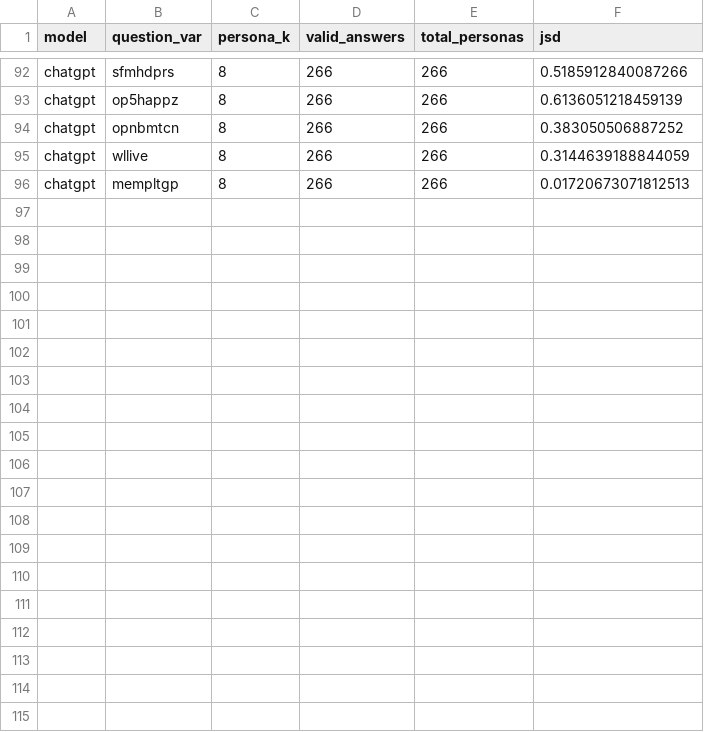
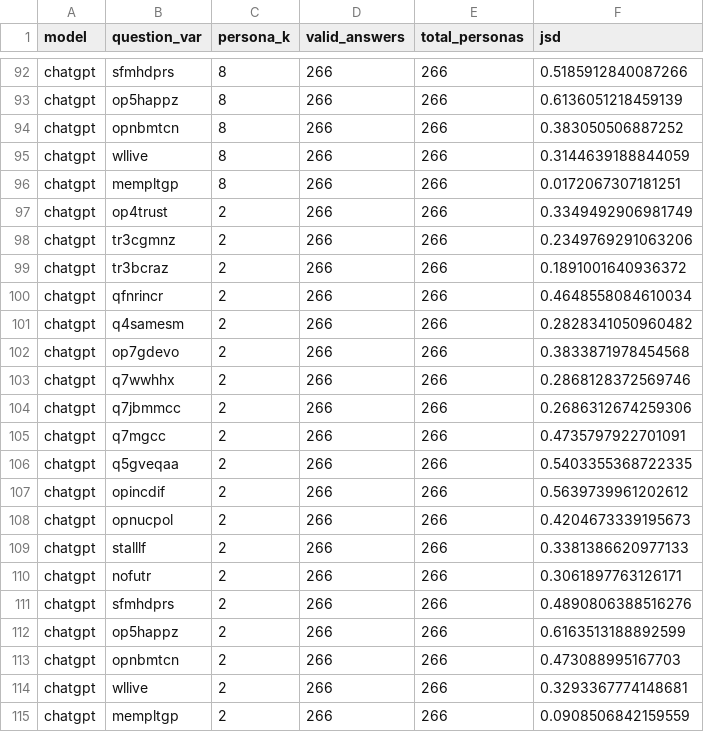
Before and after one commit to ClaudioGonzAla/project_persona, a CSV file: results/metrics_all.csv, drawn as a sheet; only a part is shown, gaps mark what is left out; the diff covers the shown part only.

```diff
--- a/results/metrics_all.csv
+++ b/results/metrics_all.csv
@@ -95,2 +95,21 @@ chatgpt,opnbmtcn,8,266,266,0.383050506887252
 chatgpt,wllive,8,266,266,0.3144639188844059
-chatgpt,mempltgp,8,266,266,0.01720673071812513
+chatgpt,mempltgp,8,266,266,0.0172067307181251
+chatgpt,op4trust,2,266,266,0.3349492906981749
+chatgpt,tr3cgmnz,2,266,266,0.2349769291063206
+chatgpt,tr3bcraz,2,266,266,0.1891001640936372
+chatgpt,qfnrincr,2,266,266,0.4648558084610034
+chatgpt,q4samesm,2,266,266,0.2828341050960482
+chatgpt,op7gdevo,2,266,266,0.3833871978454568
+chatgpt,q7wwhhx,2,266,266,0.2868128372569746
+chatgpt,q7jbmmcc,2,266,266,0.2686312674259306
+chatgpt,q7mgcc,2,266,266,0.4735797922701091
+chatgpt,q5gveqaa,2,266,266,0.5403355368722335
+chatgpt,opincdif,2,266,266,0.5639739961202612
+chatgpt,opnucpol,2,266,266,0.4204673339195673
+chatgpt,stalllf,2,266,266,0.3381386620977133
+chatgpt,nofutr,2,266,266,0.3061897763126171
+chatgpt,sfmhdprs,2,266,266,0.4890806388516276
+chatgpt,op5happz,2,266,266,0.6163513188892599
+chatgpt,opnbmtcn,2,266,266,0.473088995167703
+chatgpt,wllive,2,266,266,0.3293367774148681
+chatgpt,mempltgp,2,266,266,0.0908506842159559
```
Also changed, not shown: 62 edited cells elsewhere in this file, results/run_log.csv, 8 other files.
